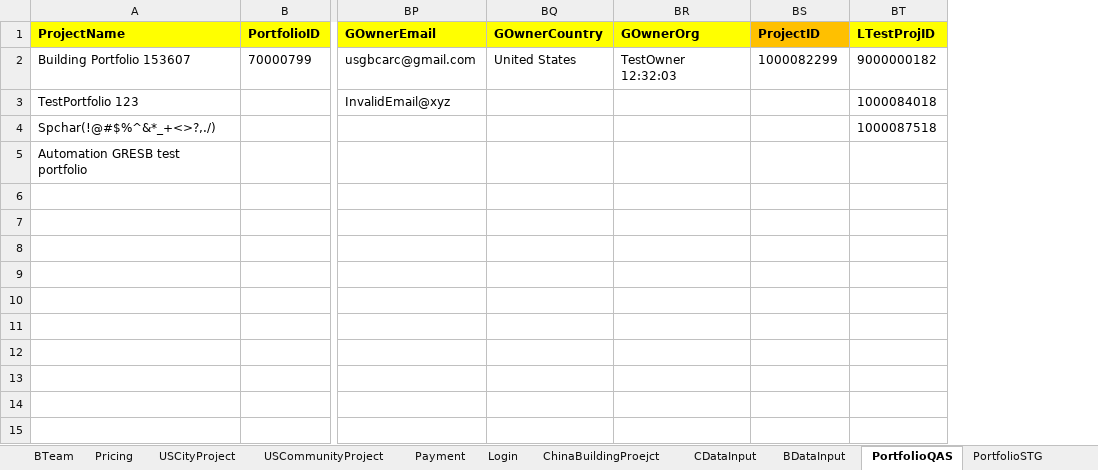
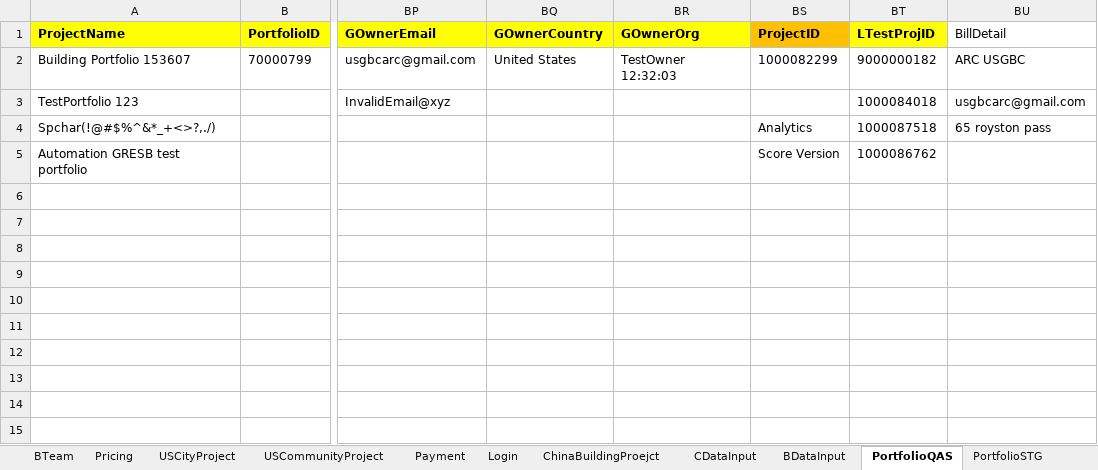
Before and after one commit to saurav1501/AutomationArc, an Excel workbook: AutomationArc/ARCDataTemplete/QasArcTest.xlsx, sheet PortfolioQAS, drawn as a sheet; only a part is shown, gaps mark what is left out; values as stored, in another font and other column widths than the file's, no borders; the diff names each change by its address in the sheet, - before the commit and + after, or states it on an @@ line.

```diff
--- a/AutomationArc/ARCDataTemplete/QasArcTest.xlsx (sheet PortfolioQAS)
+++ b/AutomationArc/ARCDataTemplete/QasArcTest.xlsx (sheet PortfolioQAS)
+column BU (BillDetail), rows 2-4: ARC USGBC | usgbcarc@gmail.com | 65 royston pass
-BS4 (ProjectID): (empty)
+BS4 (ProjectID): Analytics
-BS5 (ProjectID): (empty)
+BS5 (ProjectID): Score Version
-BT5 (LTestProjID): (empty)
+BT5 (LTestProjID): 1000086762
```
Also changed, not shown: sheet USBuildingProject, sheet USCityProject, sheet USCommunityProject, sheet PortfolioSTG, sheet BDataInput, AutomationArc/ARCDataTemplete/Arc_Data_Template_building_School_v4.1.xlsm, 14 other files.
